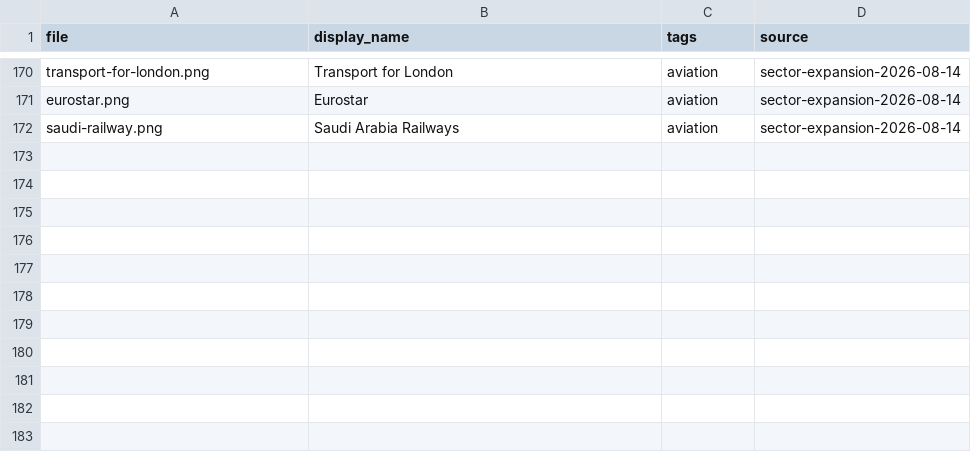
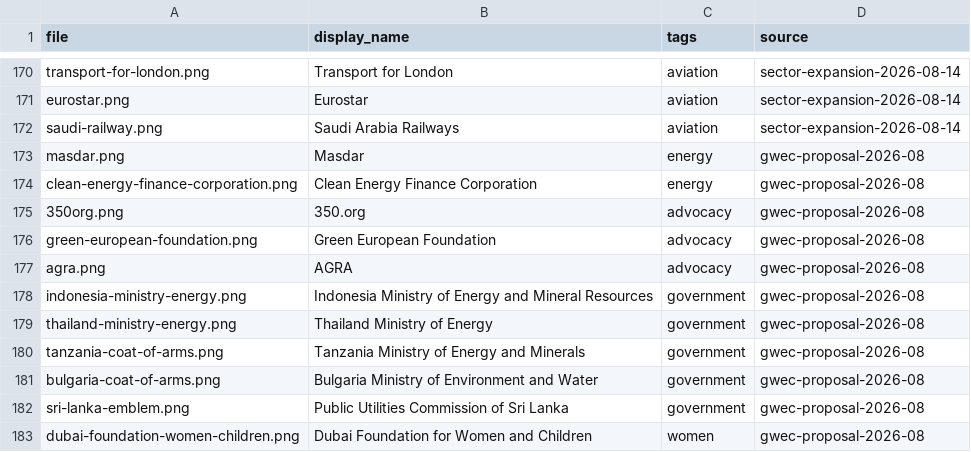
Before and after one commit to WillHardie/isoc-logo-library, a CSV file: manifest.csv, drawn as a sheet; only a part is shown, gaps mark what is left out; the diff names each change by its address in the sheet, - before the commit and + after, or states it on an @@ line.

Commit message:
Manifest: add 11 marks (gwec-proposal-2026-08)

```diff
--- a/manifest.csv
+++ b/manifest.csv
+row 173: masdar.png | Masdar | energy | gwec-proposal-2026-08
+row 174: clean-energy-finance-corporation.png | Clean Energy Finance Corporation | energy | gwec-proposal-2026-08
+row 175: 350org.png | 350.org | advocacy | gwec-proposal-2026-08
+row 176: green-european-foundation.png | Green European Foundation | advocacy | gwec-proposal-2026-08
+row 177: agra.png | AGRA | advocacy | gwec-proposal-2026-08
+row 178: indonesia-ministry-energy.png | Indonesia Ministry of Energy and Mineral Resources | government | gwec-proposal-2026-08
+row 179: thailand-ministry-energy.png | Thailand Ministry of Energy | government | gwec-proposal-2026-08
+row 180: tanzania-coat-of-arms.png | Tanzania Ministry of Energy and Minerals | government | gwec-proposal-2026-08
+row 181: bulgaria-coat-of-arms.png | Bulgaria Ministry of Environment and Water | government | gwec-proposal-2026-08
+row 182: sri-lanka-emblem.png | Public Utilities Commission of Sri Lanka | government | gwec-proposal-2026-08
+row 183: dubai-foundation-women-children.png | Dubai Foundation for Women and Children | women | gwec-proposal-2026-08
```
